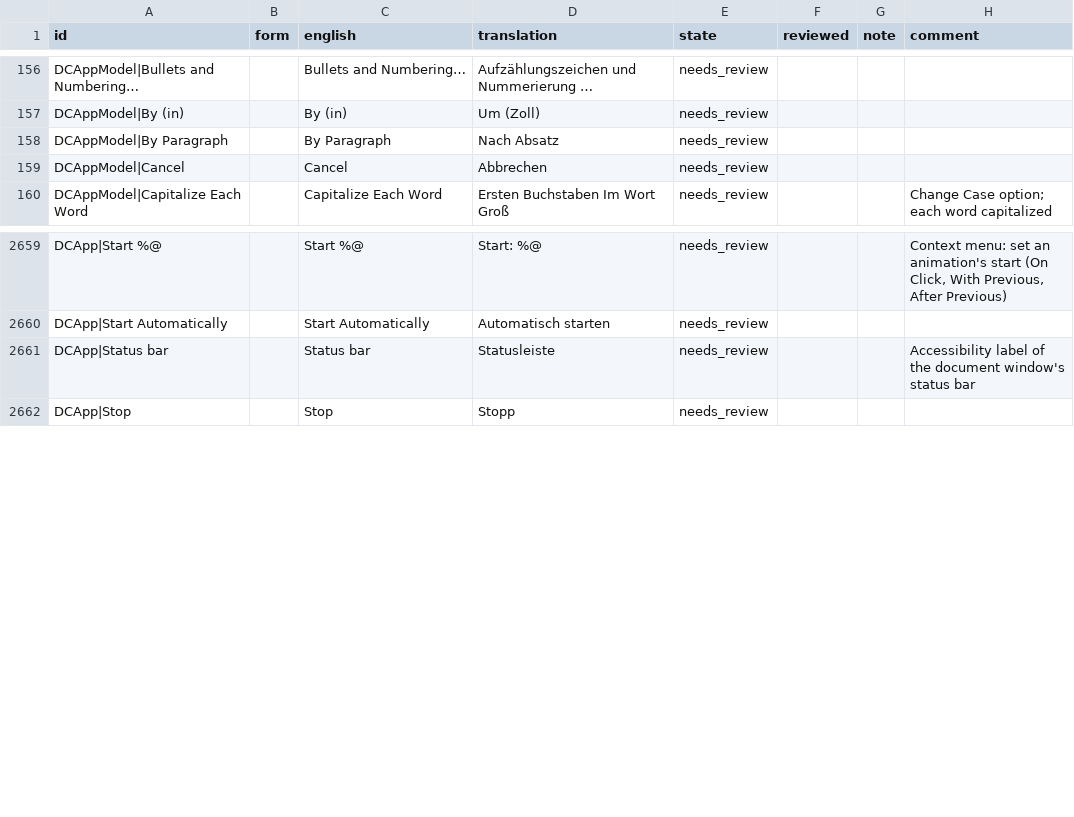
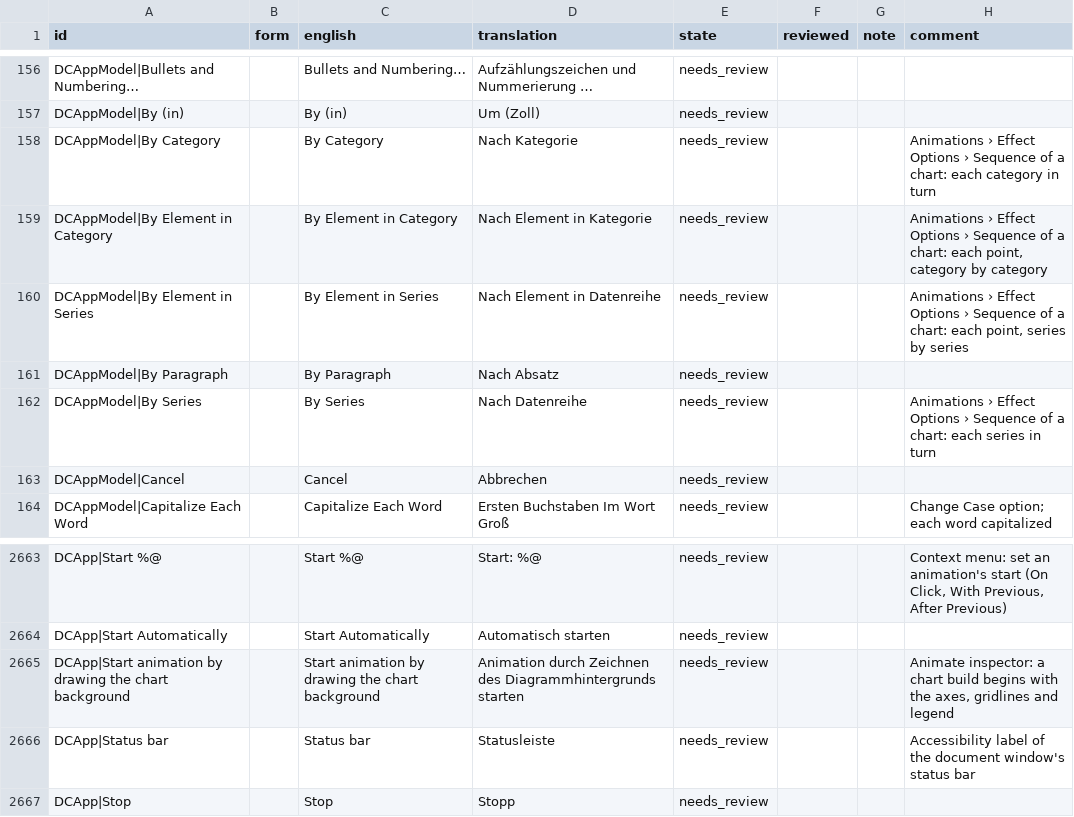
Before and after one commit to xocialize/DeckCraftNative, a CSV file: Docs/localization/review/de.csv, drawn as a sheet; only a part is shown, gaps mark what is left out; the diff names each change by its address in the sheet, - before the commit and + after, or states it on an @@ line.

```diff
--- a/Docs/localization/review/de.csv
+++ b/Docs/localization/review/de.csv
+row 158: DCAppModel|By Category |  | By Category | Nach Kategorie | needs_review |  |  | Animations › Effect Options › Sequence of a chart: each category in turn
+row 159: DCAppModel|By Element in Category |  | By Element in Category | Nach Element in Kategorie | needs_review |  |  | Animations › Effect Options › Sequence of a chart: each point, category by category
+row 160: DCAppModel|By Element in Series |  | By Element in Series | Nach Element in Datenreihe | needs_review |  |  | Animations › Effect Options › Sequence of a chart: each point, series by series
+row 162: DCAppModel|By Series |  | By Series | Nach Datenreihe | needs_review |  |  | Animations › Effect Options › Sequence of a chart: each series in turn
+row 2665: DCApp|Start animation by drawing the chart background |  | Start animation by drawing the chart background | Animation durch Zeichnen des Diagrammhintergrunds starten | needs_review |  |  | Animate inspector: a chart build begins with the axes, gridlines and legend
```
Also changed, not shown: Docs/localization/review/es.csv, Docs/localization/review/fr.csv, 15 other files.
